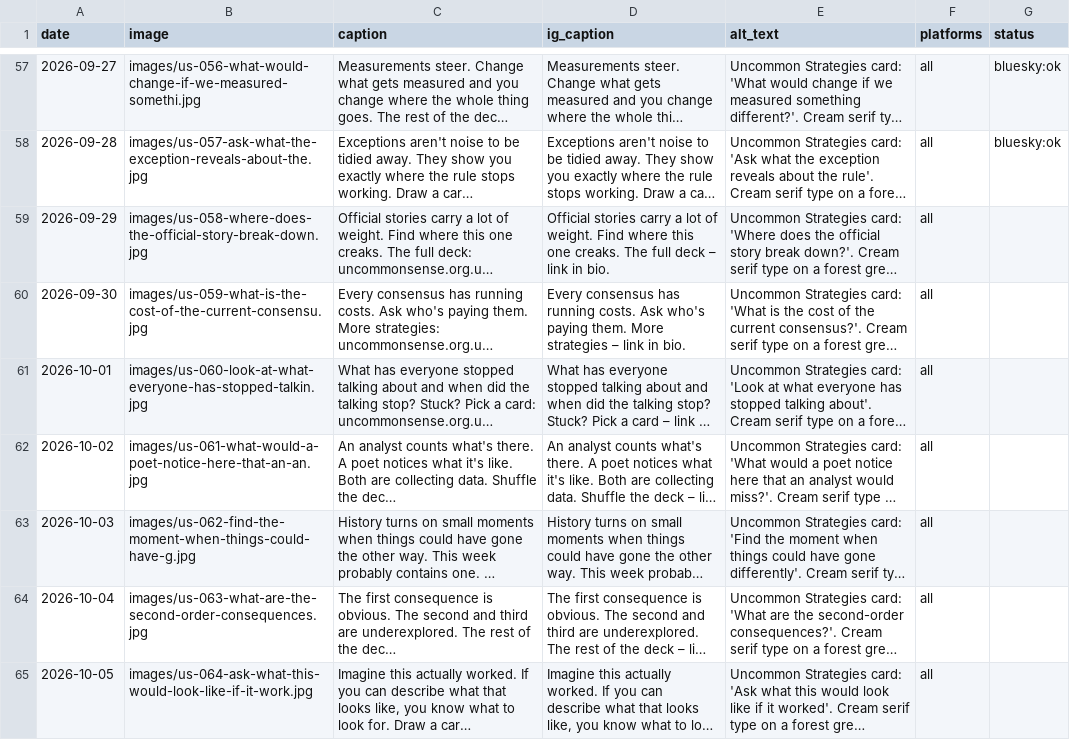
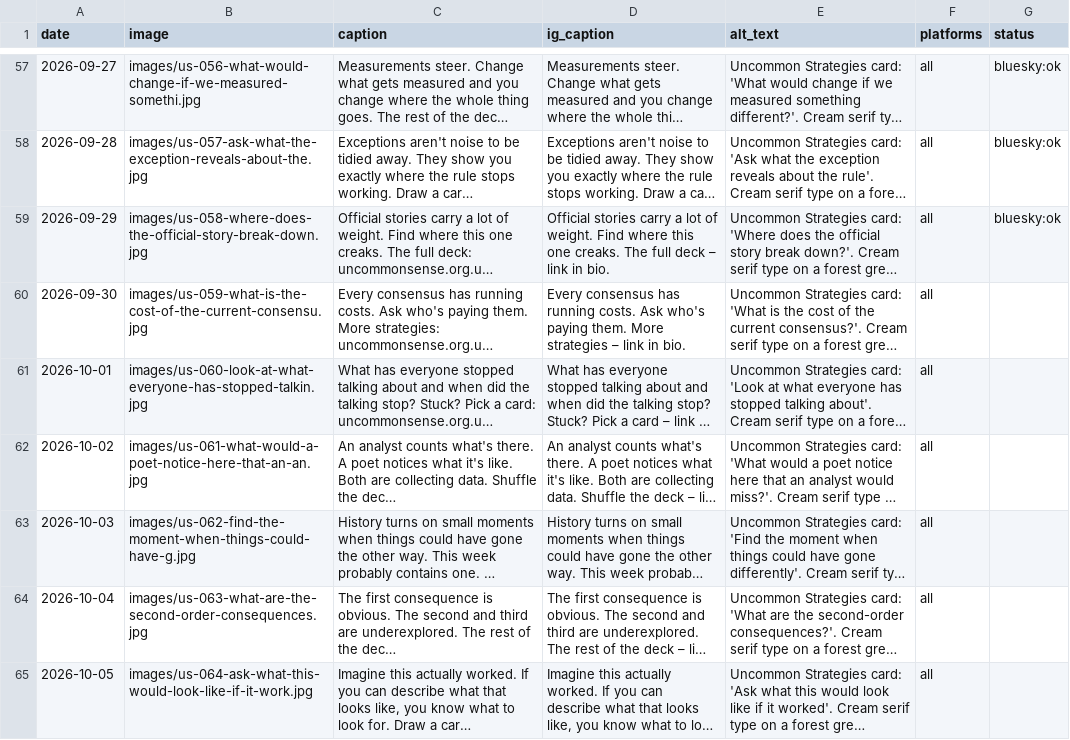
Before and after one commit to craigthomas101/uncommon-autoposter, a CSV file: queue.csv, drawn as a sheet; only a part is shown, gaps mark what is left out; long unchanged cells end in …; the diff names each change by its address in the sheet, - before the commit and + after, or states it on an @@ line.

```diff
--- a/queue.csv
+++ b/queue.csv
-G59 (status): (empty)
+G59 (status): bluesky:ok
```
